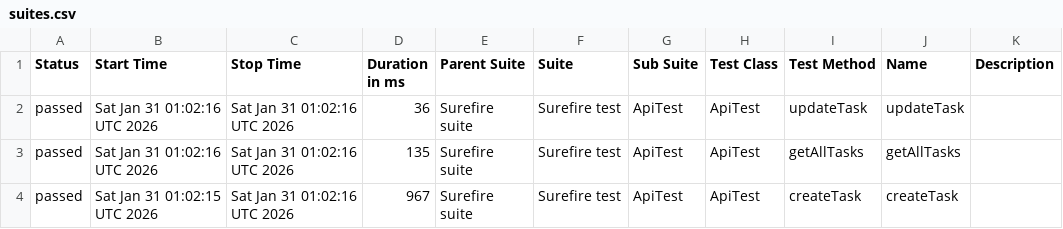
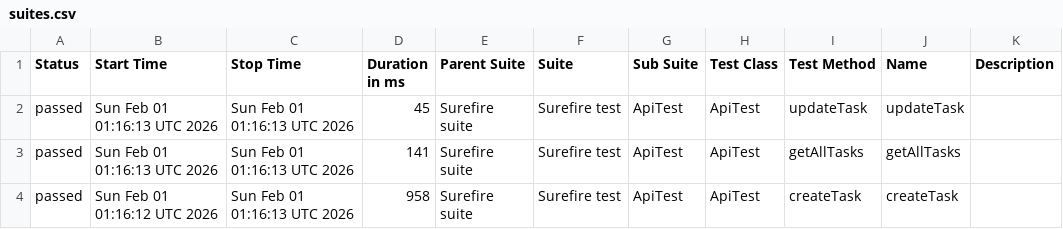
Before and after one commit to MarinaKrasiuk/spf, a CSV file: allure/data/suites.csv, drawn as a sheet.

```diff
--- a/allure/data/suites.csv
+++ b/allure/data/suites.csv
@@ -1,4 +1,4 @@
 "Status","Start Time","Stop Time","Duration in ms","Parent Suite","Suite","Sub Suite","Test Class","Test Method","Name","Description"
-"passed","Sat Jan 31 01:02:16 UTC 2026","Sat Jan 31 01:02:16 UTC 2026","36","Surefire suite","Surefire test","ApiTest","ApiTest","updateTask","updateTask",""
-"passed","Sat Jan 31 01:02:16 UTC 2026","Sat Jan 31 01:02:16 UTC 2026","135","Surefire suite","Surefire test","ApiTest","ApiTest","getAllTasks","getAllTasks",""
-"passed","Sat Jan 31 01:02:15 UTC 2026","Sat Jan 31 01:02:16 UTC 2026","967","Surefire suite","Surefire test","ApiTest","ApiTest","createTask","createTask",""
+"passed","Sun Feb 01 01:16:13 UTC 2026","Sun Feb 01 01:16:13 UTC 2026","45","Surefire suite","Surefire test","ApiTest","ApiTest","updateTask","updateTask",""
+"passed","Sun Feb 01 01:16:13 UTC 2026","Sun Feb 01 01:16:13 UTC 2026","141","Surefire suite","Surefire test","ApiTest","ApiTest","getAllTasks","getAllTasks",""
+"passed","Sun Feb 01 01:16:12 UTC 2026","Sun Feb 01 01:16:13 UTC 2026","958","Surefire suite","Surefire test","ApiTest","ApiTest","createTask","createTask",""
```
Also changed, not shown: 20 other files.
